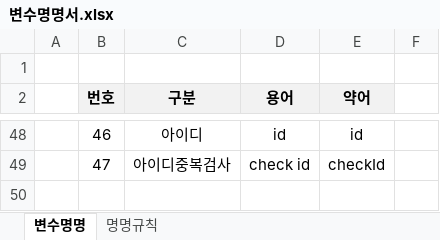
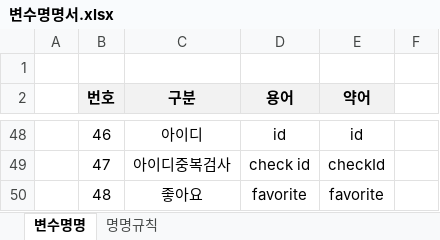
Before and after one commit to juhyeonjong2/DongStagram, an Excel workbook: Documents/4. 요구분석/3. 변수명명/변수명명서.xlsx, sheet 변수명명, drawn as a sheet; only a part is shown, gaps mark what is left out; values as stored, in another font and other column widths than the file's, no borders; the diff names each change by its address in the sheet, - before the commit and + after, or states it on an @@ line.

```diff
--- a/Documents/4. 요구분석/3. 변수명명/변수명명서.xlsx (sheet 변수명명)
+++ b/Documents/4. 요구분석/3. 변수명명/변수명명서.xlsx (sheet 변수명명)
+row 50:  | 48 | 좋아요 | favorite | favorite
```
Also changed, not shown: 5 other files.
